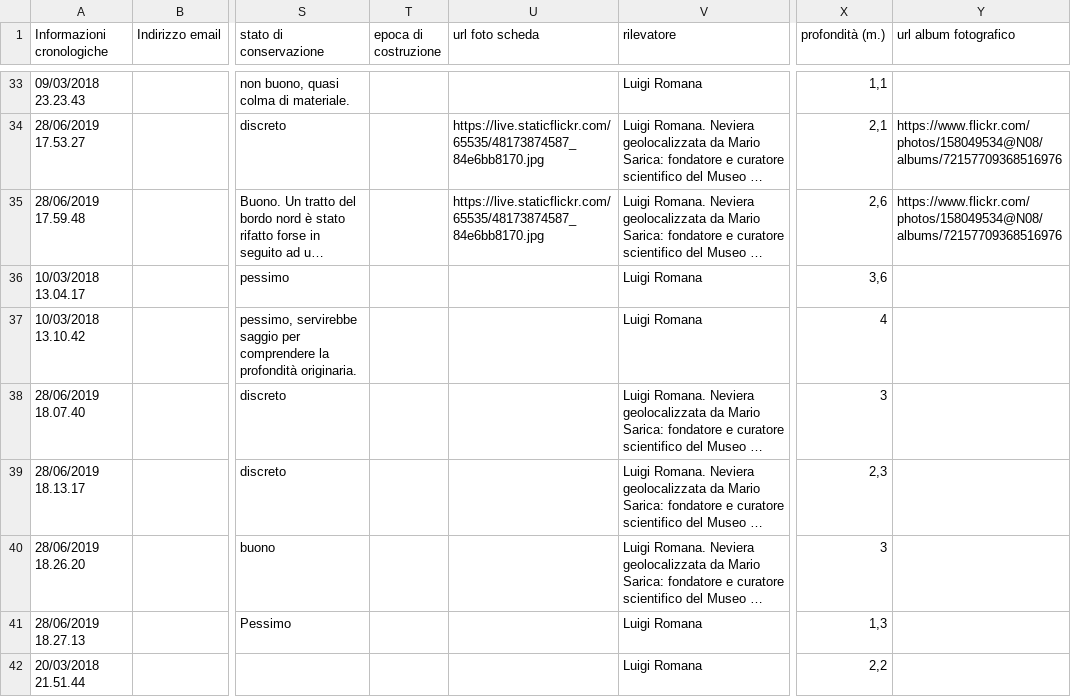
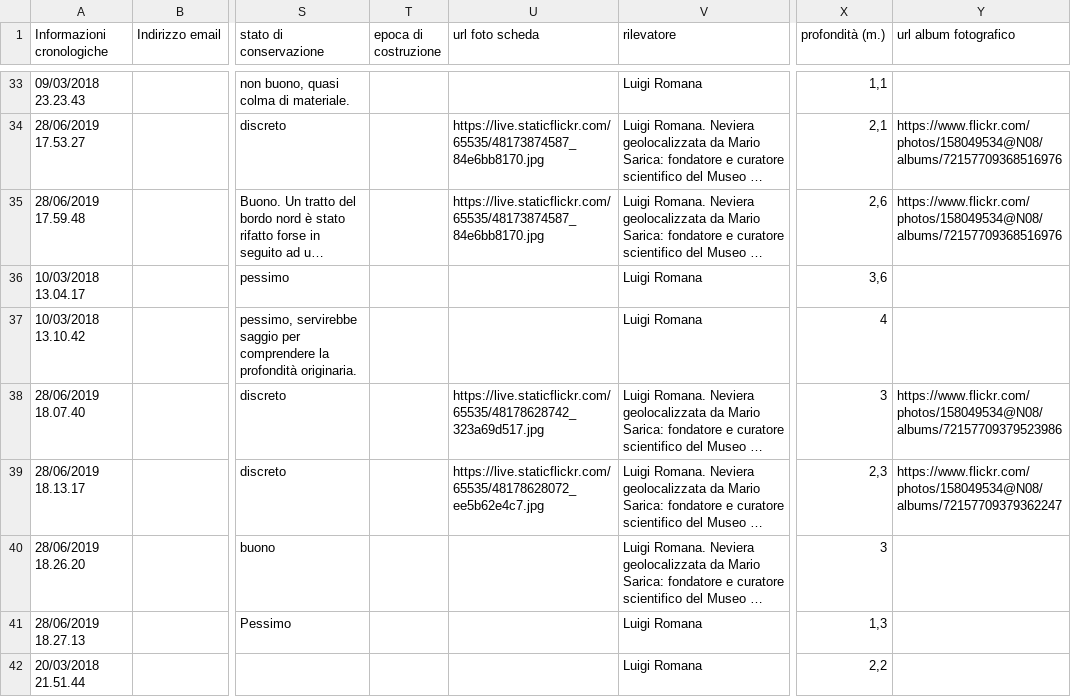
Before and after one commit to NeviereDiSicilia/nevieredisicilia.github.io, a CSV file: neviere/Neviere_di_Sicilia.csv, drawn as a sheet; only a part is shown, gaps mark what is left out; long unchanged cells end in …; the diff names each change by its address in the sheet, - before the commit and + after, or states it on an @@ line.

Commit message:
Update Neviere_di_Sicilia.csv

```diff
--- a/neviere/Neviere_di_Sicilia.csv
+++ b/neviere/Neviere_di_Sicilia.csv
-U38 (url foto scheda): (empty)
+U38 (url foto scheda): https://live.staticflickr.com/65535/48178628742_323a69d517.jpg
-Y38 (url album fotografico): (empty)
+Y38 (url album fotografico): https://www.flickr.com/photos/158049534@N08/albums/72157709379523986
-U39 (url foto scheda): (empty)
+U39 (url foto scheda): https://live.staticflickr.com/65535/48178628072_ee5b62e4c7.jpg
-Y39 (url album fotografico): (empty)
+Y39 (url album fotografico): https://www.flickr.com/photos/158049534@N08/albums/72157709379362247
```
